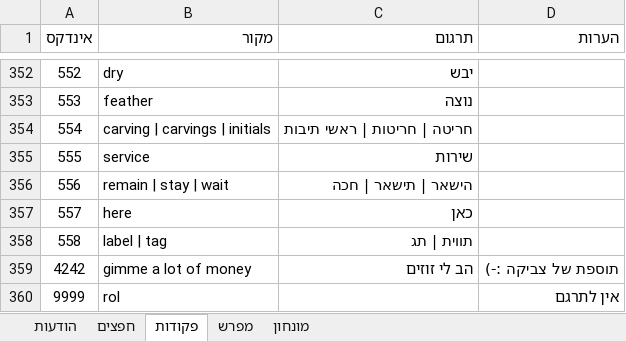
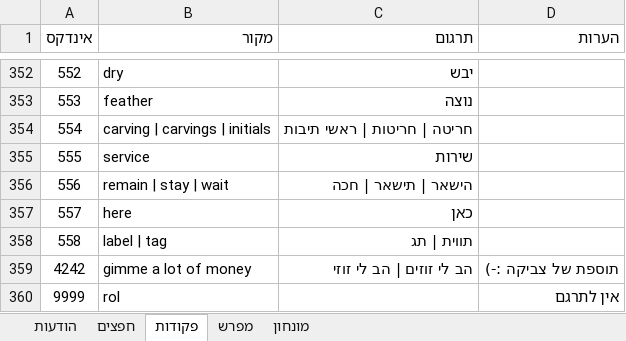
Before and after one commit to adventurebrew/HebrewAdventure, an Excel workbook: pq1/translation.xlsx, sheet פקודות, drawn as a sheet; only a part is shown, gaps mark what is left out; values as stored, in another font and other column widths than the file's, no borders; charts and pictures not drawn; the diff names each change by its address in the sheet, - before the commit and + after, or states it on an @@ line.

```diff
--- a/pq1/translation.xlsx (sheet פקודות)
+++ b/pq1/translation.xlsx (sheet פקודות)
-C359 (תרגום): הב לי זוזים
+C359 (תרגום): הב לי זוזים | הב לי זוזי
```
Also changed, not shown: sheet הודעות, 2 other files.
